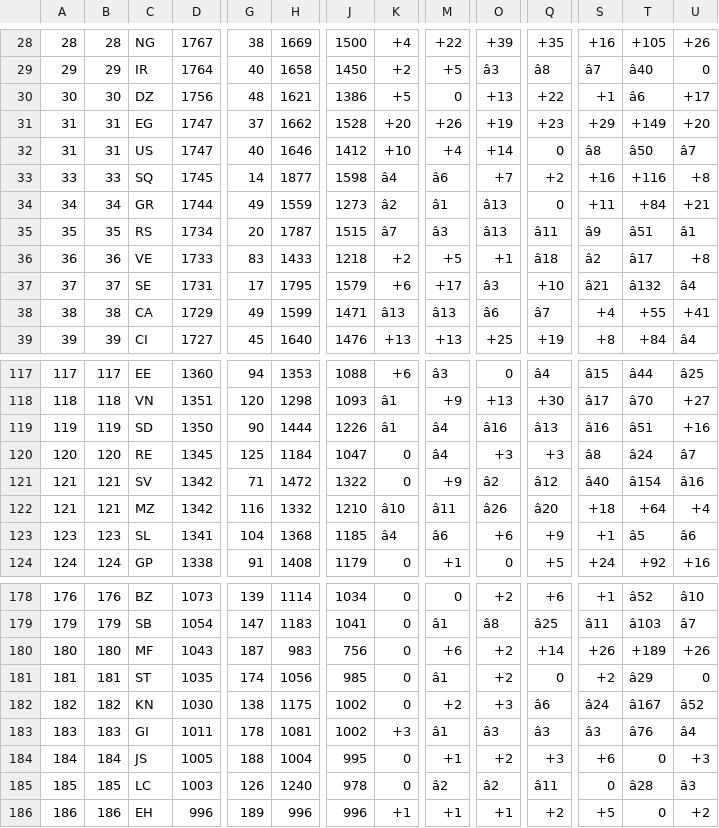
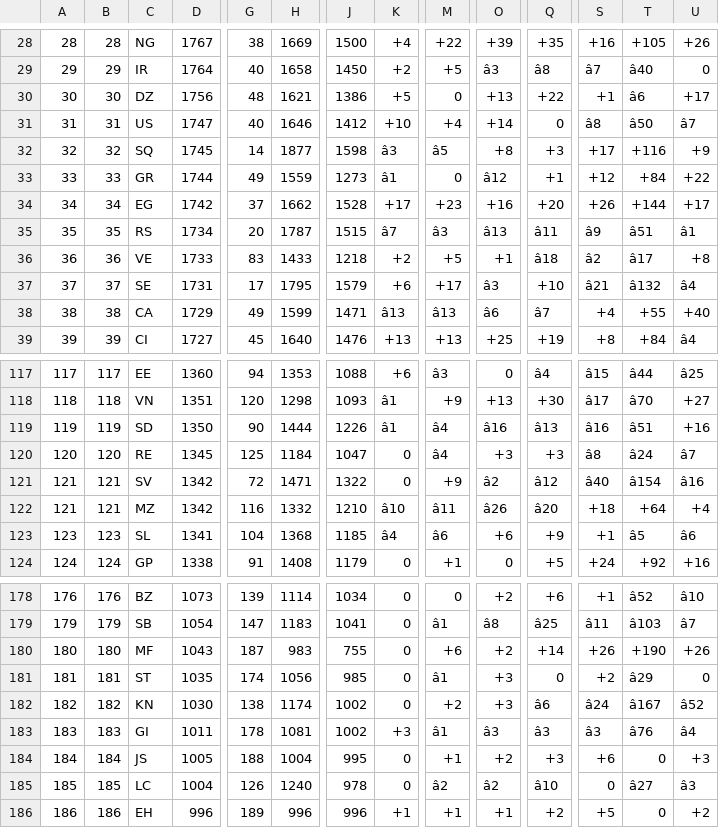
Before and after one commit to born-in-plays-for/mundial-build, a TSV file: pipeline/elo_rank.tsv, drawn as a sheet; only a part is shown, gaps mark what is left out; removed rows and columns are numbered as before the commit, all else as after; rows hold the shown columns only; the diff covers the shown part only; the diff names each change by its address in the sheet, - before the commit and + after, or states it on an @@ line.

```diff
--- a/pipeline/elo_rank.tsv
+++ b/pipeline/elo_rank.tsv
-row 31: 31 | 31 | EG | 1747 | 37 | 1662 | 1528 | +20 | +26 | +19 | +23 | +29 | +149 | +20
-A32: 33
+A32: 32
-B32: 33
+B32: 32
-K32: â4
+K32: â3
-M32: â6
+M32: â5
-O32: +7
+O32: +8
-Q32: +2
+Q32: +3
-S32: +16
+S32: +17
-U32: +8
+U32: +9
-A33: 34
+A33: 33
-B33: 34
+B33: 33
-K33: â2
+K33: â1
-M33: â1
+M33: 0
-O33: â13
+O33: â12
-Q33: 0
+Q33: +1
-S33: +11
+S33: +12
-U33: +21
+U33: +22
+row 34: 34 | 34 | EG | 1742 | 37 | 1662 | 1528 | +17 | +23 | +16 | +20 | +26 | +144 | +17
-U38: +41
+U38: +40
-G121: 71
+G121: 72
-H121: 1472
+H121: 1471
-J180: 756
+J180: 755
-T180: +189
+T180: +190
-O181: +2
+O181: +3
-H182: 1175
+H182: 1174
-D185: 1003
+D185: 1004
-Q185: â11
+Q185: â10
-T185: â28
+T185: â27
```
Also changed, not shown: 83 edited cells elsewhere in this file.
